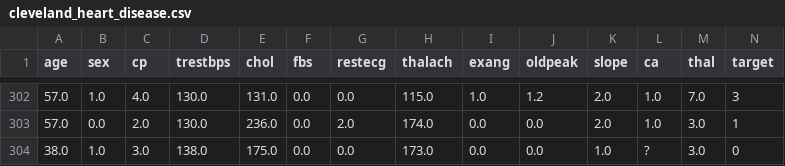
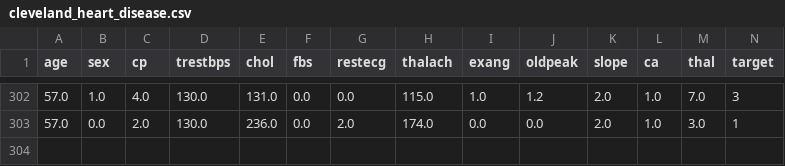
Before and after one commit to soo-hail/Data-Analysis-Visualization, a CSV file: k-Means Clustering/data/cleveland_heart_disease.csv, drawn as a sheet; only a part is shown, gaps mark what is left out.

```diff
--- a/k-Means Clustering/data/cleveland_heart_disease.csv
+++ b/k-Means Clustering/data/cleveland_heart_disease.csv
@@ -303,2 +303 @@ age,sex,cp,trestbps,chol,fbs,restecg,thalach,exang,oldpeak,slope,ca,thal,target
 57.0,0.0,2.0,130.0,236.0,0.0,2.0,174.0,0.0,0.0,2.0,1.0,3.0,1
-38.0,1.0,3.0,138.0,175.0,0.0,0.0,173.0,0.0,0.0,1.0,?,3.0,0
```
Also changed, not shown: 1 other file.
